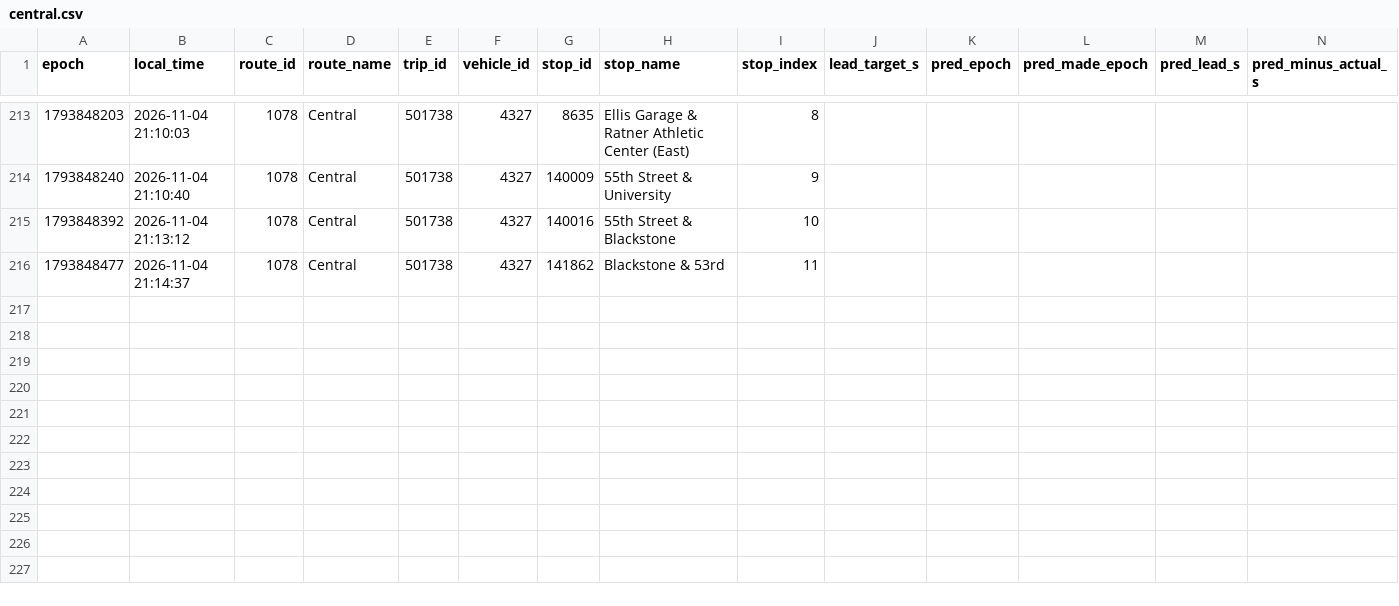
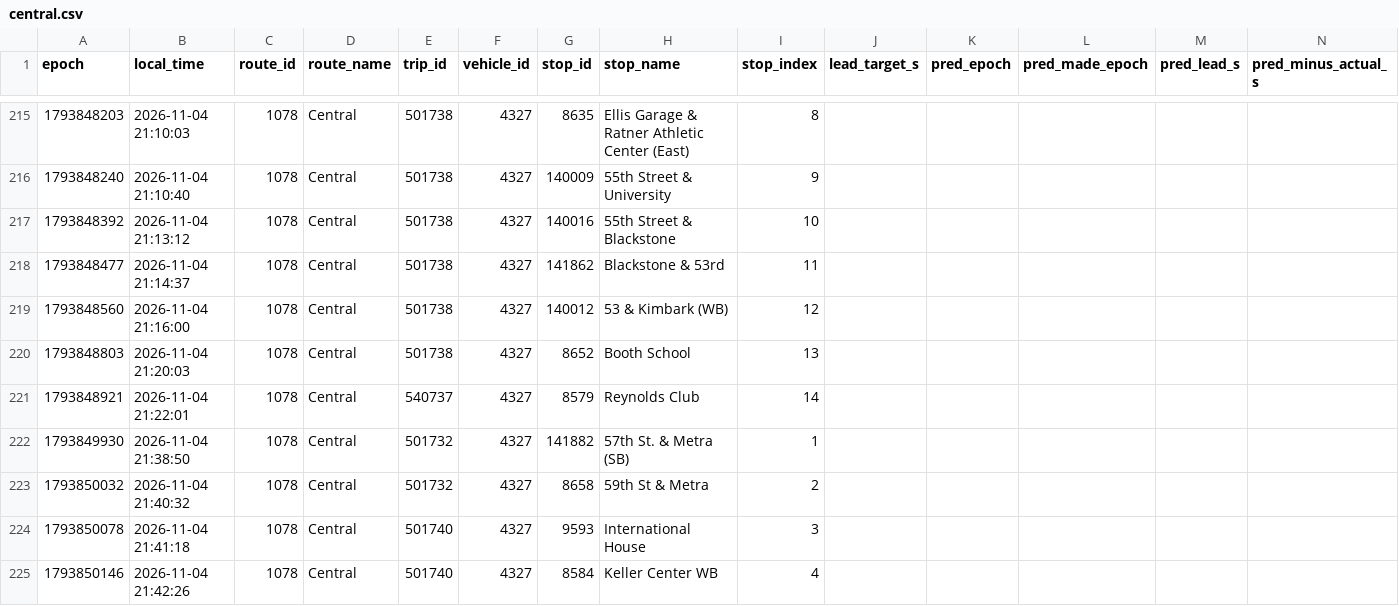
Before and after one commit to blobberus/straight-bussing-data, a CSV file: data/arrivals/2026-11-04/central.csv, drawn as a sheet; only a part is shown, gaps mark what is left out; rows hold the shown columns only; the diff covers the shown part only; the diff names each change by its address in the sheet, - before the commit and + after, or states it on an @@ line.

```diff
--- a/data/arrivals/2026-11-04/central.csv
+++ b/data/arrivals/2026-11-04/central.csv
+row 219: 1793848560 | 2026-11-04 21:16:00 | 1078 | Central | 501738 | 4327 | 140012 | 53 & Kimbark (WB) | 12
+row 220: 1793848803 | 2026-11-04 21:20:03 | 1078 | Central | 501738 | 4327 | 8652 | Booth School | 13
+row 221: 1793848921 | 2026-11-04 21:22:01 | 1078 | Central | 540737 | 4327 | 8579 | Reynolds Club | 14
+row 222: 1793849930 | 2026-11-04 21:38:50 | 1078 | Central | 501732 | 4327 | 141882 | 57th St. & Metra (SB) | 1
+row 223: 1793850032 | 2026-11-04 21:40:32 | 1078 | Central | 501732 | 4327 | 8658 | 59th St & Metra | 2
+row 224: 1793850078 | 2026-11-04 21:41:18 | 1078 | Central | 501740 | 4327 | 9593 | International House | 3
+row 225: 1793850146 | 2026-11-04 21:42:26 | 1078 | Central | 501740 | 4327 | 8584 | Keller Center WB | 4
```
Also changed, not shown: 9 added rows elsewhere in this file, data/arrivals/2026-11-04/apostolic-drexel.csv, data/arrivals/2026-11-04/downtown-campus-connector.csv, 7 other files.
